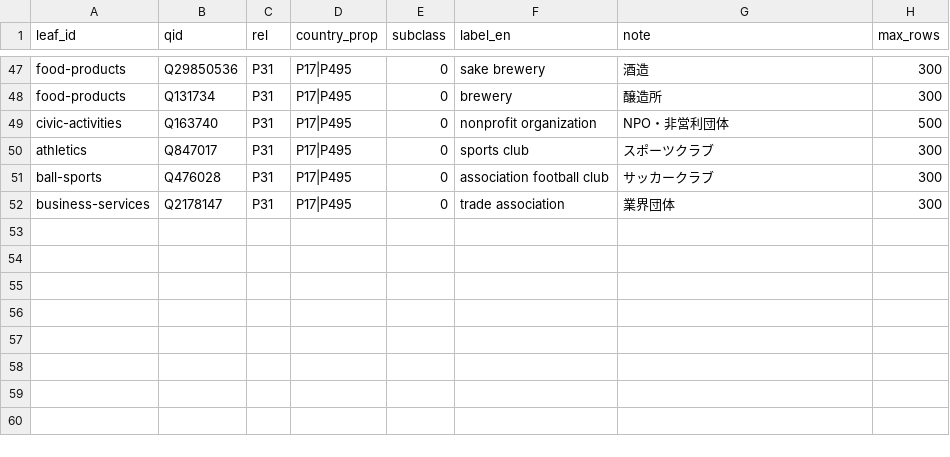
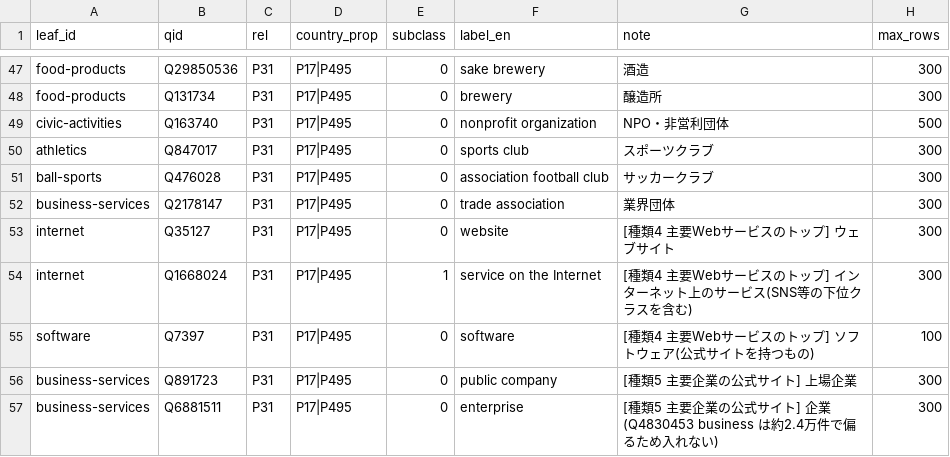
Before and after one commit to kako-jun/mise, a CSV file: data/wikidata-leaf-map.csv, drawn as a sheet; only a part is shown, gaps mark what is left out; the diff names each change by its address in the sheet, - before the commit and + after, or states it on an @@ line.

Commit message:
発見元を増やす(#181 段階4): Wikidata の Web サービス・企業 5 行と、町の店・個人テキスト・同人の起点ページ 18 件 (#187)

```diff
--- a/data/wikidata-leaf-map.csv
+++ b/data/wikidata-leaf-map.csv
+row 53: internet | Q35127 | P31 | P17|P495 | 0 | website | [種類4 主要Webサービスのトップ] ウェブサイト | 300
+row 54: internet | Q1668024 | P31 | P17|P495 | 1 | service on the Internet | [種類4 主要Webサービスのトップ] インターネット上のサービス(SNS等の下位クラスを含む) | 300
+row 55: software | Q7397 | P31 | P17|P495 | 0 | software | [種類4 主要Webサービスのトップ] ソフトウェア(公式サイトを持つもの) | 100
+row 56: business-services | Q891723 | P31 | P17|P495 | 0 | public company | [種類5 主要企業の公式サイト] 上場企業 | 300
+row 57: business-services | Q6881511 | P31 | P17|P495 | 0 | enterprise | [種類5 主要企業の公式サイト] 企業(Q4830453 business は約2.4万件で偏るため入れない) | 300
```
Also changed, not shown: 5 other files.
